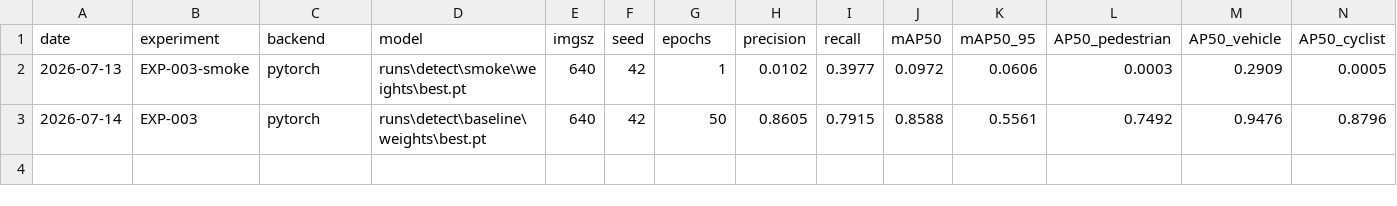
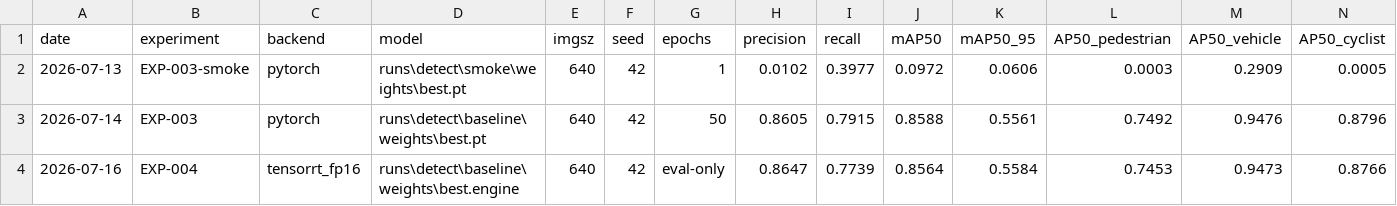
Before and after one commit to pruthuraj/Safety-Monitored-Edge-Perception-for-ADAS, a CSV file: results/baseline_metrics.csv, drawn as a sheet; only a part is shown; rows hold the shown columns only; the diff names each change by its address in the sheet, - before the commit and + after, or states it on an @@ line.

```diff
--- a/results/baseline_metrics.csv
+++ b/results/baseline_metrics.csv
+row 4: 2026-07-16 | EXP-004 | tensorrt_fp16 | runs\detect\baseline\weights\best.engine | 640 | 42 | eval-only | 0.8647 | 0.7739 | 0.8564 | 0.5584 | 0.7453 | 0.9473 | 0.8766
```
Also changed, not shown: safety/traceability_matrix.csv, 6 other files.
